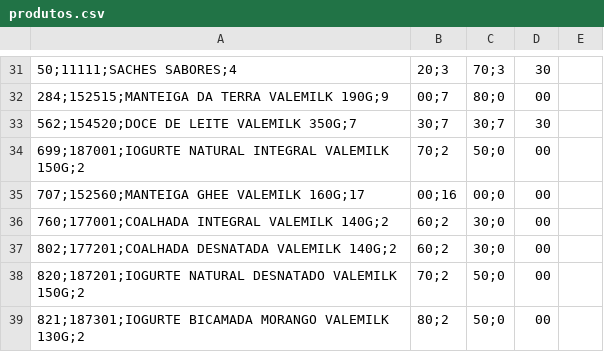
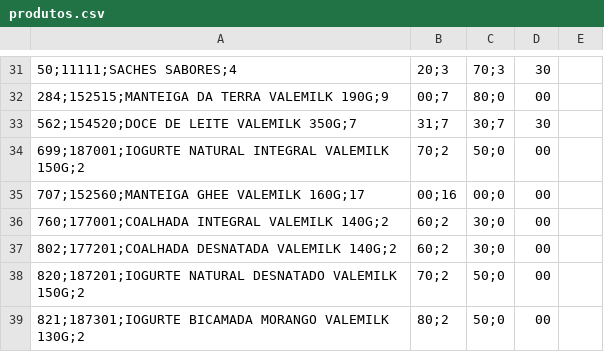
Before and after one commit to ValeMilk/App-pre-os, a CSV file: frontend/public/produtos.csv, drawn as a sheet; only a part is shown, gaps mark what is left out.

Commit message:
preço doce 7.31 pra n barrar

```diff
--- a/frontend/public/produtos.csv
+++ b/frontend/public/produtos.csv
@@ -32,3 +32,3 @@
 284;152515;MANTEIGA DA TERRA VALEMILK 190G;9,00;7,80;0,00
-562;154520;DOCE DE LEITE VALEMILK 350G;7,30;7,30;7,30
+562;154520;DOCE DE LEITE VALEMILK 350G;7,31;7,30;7,30
 699;187001;IOGURTE NATURAL INTEGRAL VALEMILK 150G;2,70;2,50;0,00
```
